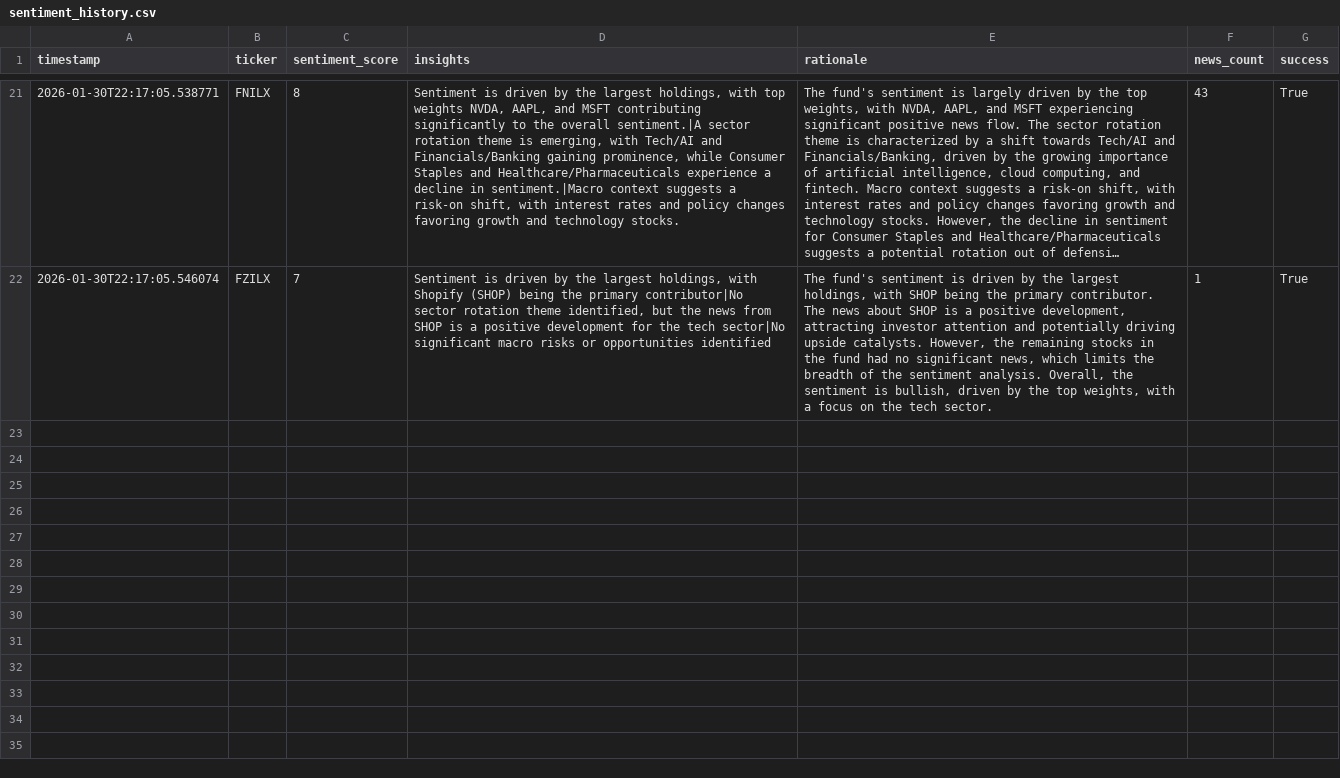
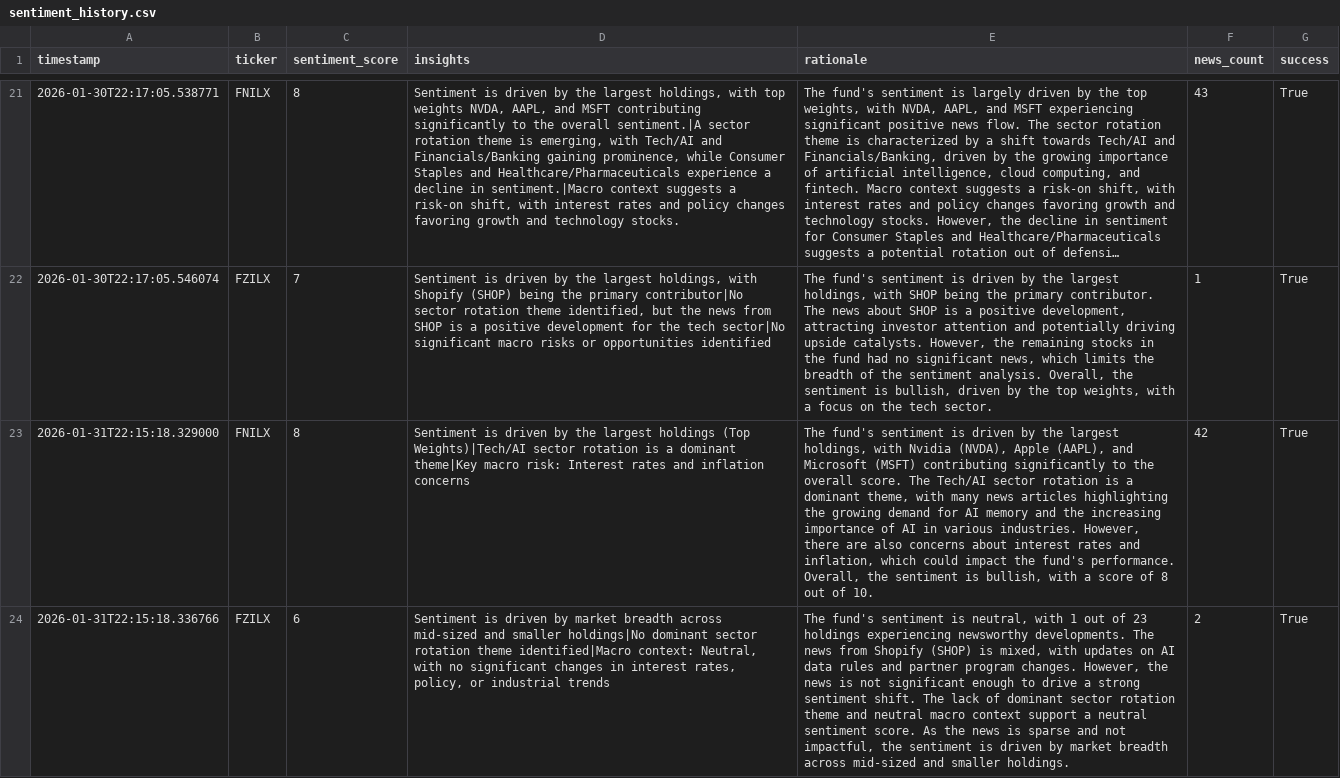
Before and after one commit to Apex1441/CloseNotice, a CSV file: data/sentiment_history.csv, drawn as a sheet; only a part is shown, gaps mark what is left out; long unchanged cells end in …; the diff names each change by its address in the sheet, - before the commit and + after, or states it on an @@ line.

```diff
--- a/data/sentiment_history.csv
+++ b/data/sentiment_history.csv
+row 23: 2026-01-31T22:15:18.329000 | FNILX | 8 | Sentiment is driven by the largest holdings (Top Weights)|Tech/AI sector rotation is a dominant theme|Key macro risk: Interest rates and inflation concerns | The fund's sentiment is driven by the largest holdings, with Nvidia (NVDA), Apple (AAPL), and Microsoft (MSFT) contributing significantly to the overall score. The Tech/AI sector rotation is a dominant theme, with many news articles highlighting the growing demand for AI memory and the increasing importance of AI in various industries. However, there are also concerns about interest rates and inflation, which could impact the fund's performance. Overall, the sentiment is bullish, with a score of 8 out of 10. | 42 | True
+row 24: 2026-01-31T22:15:18.336766 | FZILX | 6 | Sentiment is driven by market breadth across mid-sized and smaller holdings|No dominant sector rotation theme identified|Macro context: Neutral, with no significant changes in interest rates, policy, or industrial trends | The fund's sentiment is neutral, with 1 out of 23 holdings experiencing newsworthy developments. The news from Shopify (SHOP) is mixed, with updates on AI data rules and partner program changes. However, the news is not significant enough to drive a strong sentiment shift. The lack of dominant sector rotation theme and neutral macro context support a neutral sentiment score. As the news is sparse and not impactful, the sentiment is driven by market breadth across mid-sized and smaller holdings. | 2 | True
```
